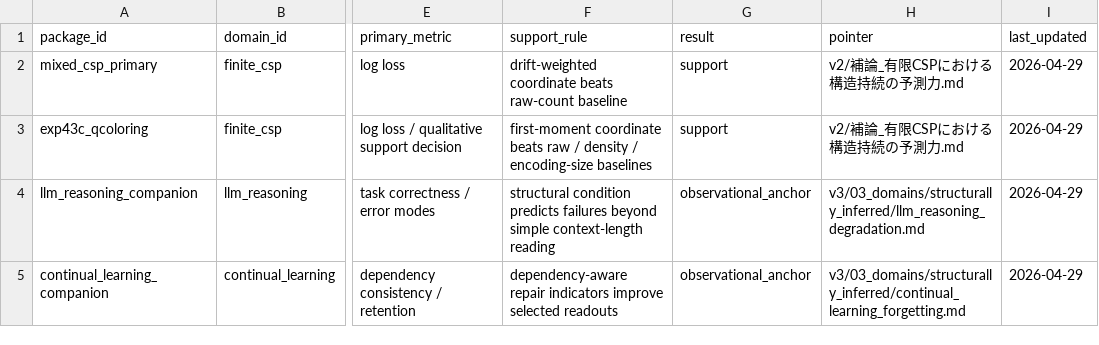
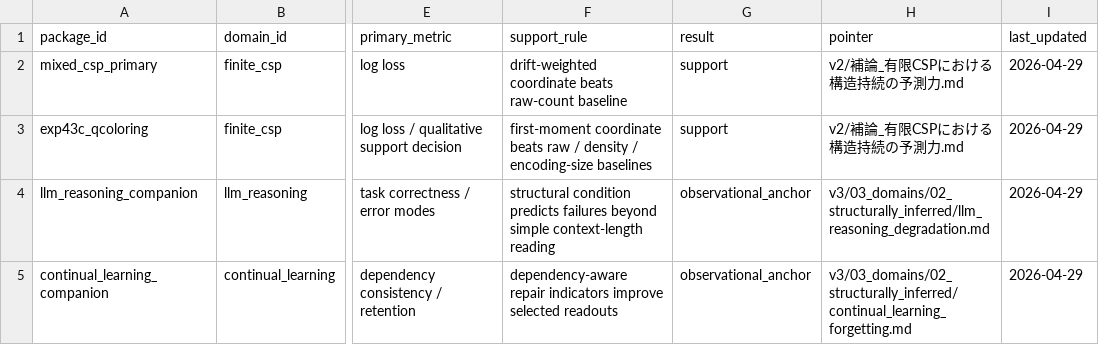
Before and after one commit to karesansui-u/delta-survival-papers, a TSV file: v3/05_evidence/frozen_packages.tsv, drawn as a sheet; only a part is shown, gaps mark what is left out; the diff names each change by its address in the sheet, - before the commit and + after, or states it on an @@ line.

```diff
--- a/v3/05_evidence/frozen_packages.tsv
+++ b/v3/05_evidence/frozen_packages.tsv
-H4 (pointer): v3/03_domains/structurally_inferred/llm_reasoning_degradation.md
+H4 (pointer): v3/03_domains/02_structurally_inferred/llm_reasoning_degradation.md
-H5 (pointer): v3/03_domains/structurally_inferred/continual_learning_forgetting.md
+H5 (pointer): v3/03_domains/02_structurally_inferred/continual_learning_forgetting.md
```
Also changed, not shown: v3/03_domains/registry.tsv, 8 other files.
